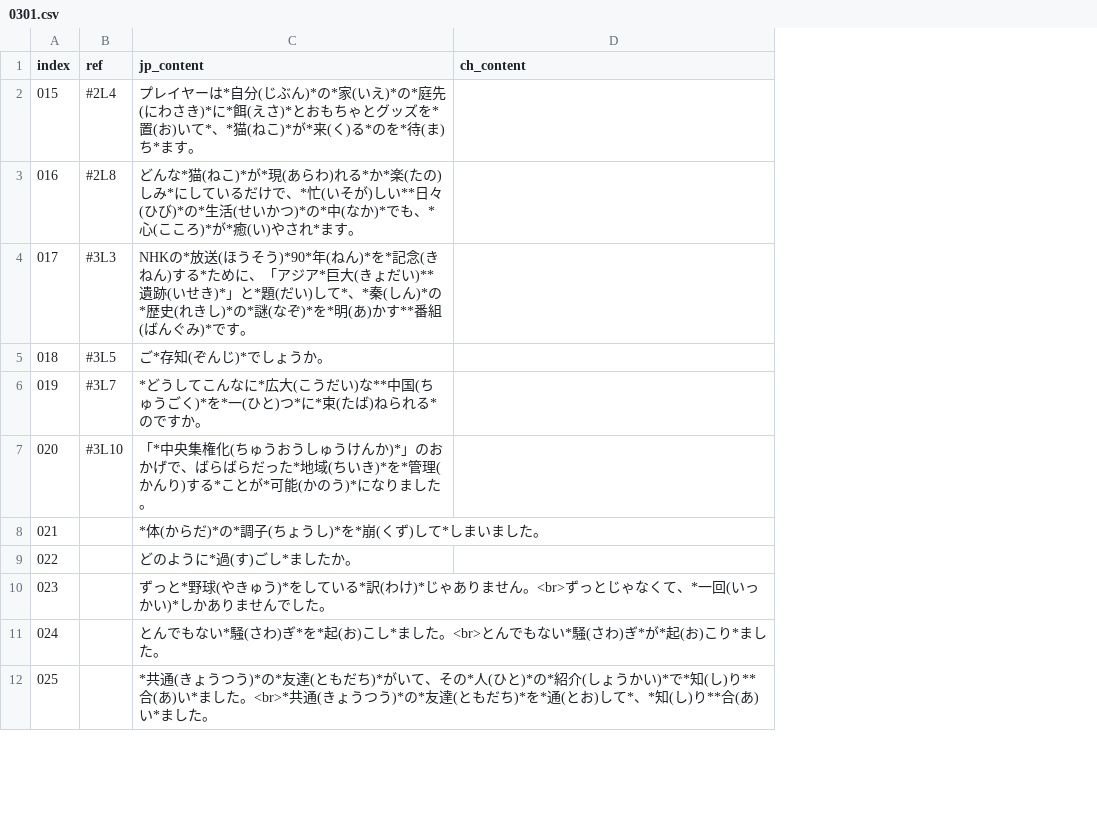
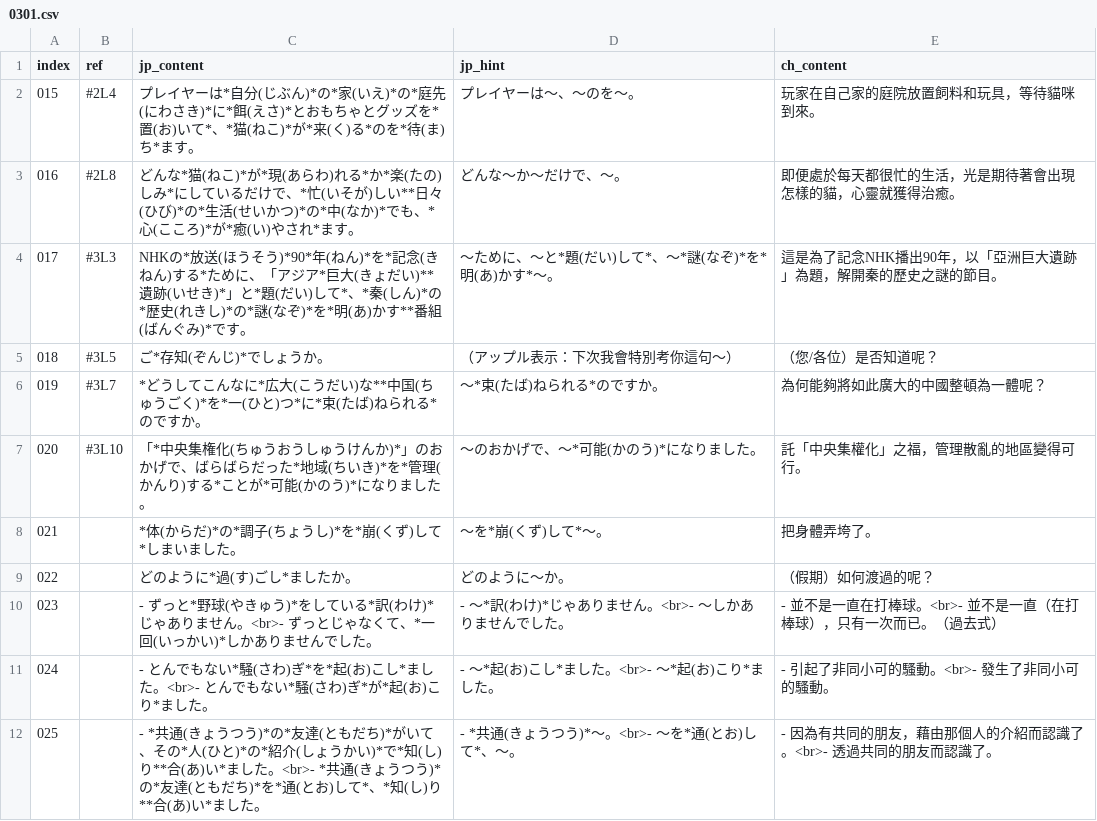
Before and after one commit to appuluInNTHU/JPConversationSpring2017, a CSV file: _data/awesome-list/0301.csv, drawn as a sheet; only a part is shown; addresses are those after the commit; the diff covers the shown part only; the diff names each change by its address in the sheet, - before the commit and + after, or states it on an @@ line.

Commit message:
append Chinese translation and Japanese hint to all sentences

```diff
--- a/_data/awesome-list/0301.csv
+++ b/_data/awesome-list/0301.csv
+column D (jp_hint), rows 2-12: プレイヤーは～、～のを～。 | どんな～か～だけで、～。 | ～ために、～と*題(だい)して*、～*謎(なぞ)*を*明(あ)かす*～。 | （アップル表示：下次我會特別考你這句～） | ～*束(たば)ねられる*のですか。 | ～のおかげで、～*可能(かのう)*になりました。 | ～を*崩(くず)して*～。 | どのように～か。 | - ～*訳(わけ)*じゃありません。<br>- ～しかありませんでした。 | - ～*起(お)こし*ました。<br>- ～*起(お)こり*ました。 | - *共通(きょうつう)*～。<br>- ～を*通(とお)して*、～。
-E2 (ch_content): (empty)
+E2 (ch_content): 玩家在自己家的庭院放置飼料和玩具，等待貓咪到來。
-E3 (ch_content): (empty)
+E3 (ch_content): 即便處於每天都很忙的生活，光是期待著會出現怎樣的貓，心靈就獲得治癒。
-E4 (ch_content): (empty)
+E4 (ch_content): 這是為了記念NHK播出90年，以「亞洲巨大遺跡」為題，解開秦的歷史之謎的節目。
-E5 (ch_content): (empty)
+E5 (ch_content): （您/各位）是否知道呢？
-E6 (ch_content): (empty)
+E6 (ch_content): 為何能夠將如此廣大的中國整頓為一體呢？
-E7 (ch_content): (empty)
+E7 (ch_content): 託「中央集權化」之福，管理散亂的地區變得可行。
-E8 (ch_content): (empty)
+E8 (ch_content): 把身體弄垮了。
-E9 (ch_content): (empty)
+E9 (ch_content): （假期）如何渡過的呢？
-C10 (jp_content): ずっと*野球(やきゅう)*をしている*訳(わけ)*じゃありません。<br>ずっとじ…
+C10 (jp_content): - ずっと*野球(やきゅう)*をしている*訳(わけ)*じゃありません。<br>- ずっとじ…
-E10 (ch_content): (empty)
+E10 (ch_content): - 並不是一直在打棒球。<br>- 並不是一直（在打棒球），只有一次而已。（過去式）
-C11 (jp_content): とんでもない*騒(さわ)ぎ*を*起(お)こし*ました。<br>とんでも…
+C11 (jp_content): - とんでもない*騒(さわ)ぎ*を*起(お)こし*ました。<br>- とんでも…
-E11 (ch_content): (empty)
+E11 (ch_content): - 引起了非同小可的騷動。<br>- 發生了非同小可的騷動。
-C12 (jp_content): *共通(きょうつう)*の*友達(ともだち)*がいて、その*人(ひと)*の*紹介(しょうかい)*で*知(し)り**合(あ)い*ました。<br>*共通(き…
+C12 (jp_content): - *共通(きょうつう)*の*友達(ともだち)*がいて、その*人(ひと)*の*紹介(しょうかい)*で*知(し)り**合(あ)い*ました。<br>- *共通(き…
-E12 (ch_content): (empty)
+E12 (ch_content): - 因為有共同的朋友，藉由那個人的介紹而認識了。<br>- 透過共同的朋友而認識了。
```
Also changed, not shown: 13 edited cells elsewhere in this file, _data/awesome-list/0315.csv, _data/awesome-list/0322.csv, 9 other files.
